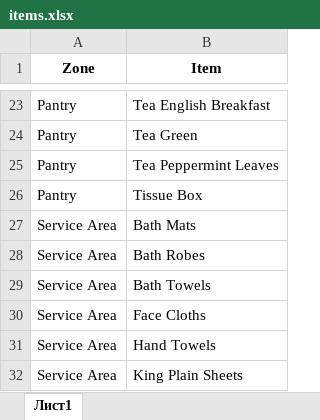
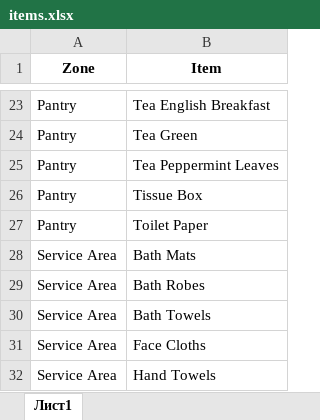
Before and after one commit to IVKovalev/app_project_hospitality, an Excel workbook: items.xlsx, sheet Лист1, drawn as a sheet; only a part is shown, gaps mark what is left out; the shorter side is filled out with more unchanged rows; values as stored, in another font and other column widths than the file's, no borders; the diff names each change by its address in the sheet, - before the commit and + after, or states it on an @@ line.

Commit message:
Add files via upload

```diff
--- a/items.xlsx (sheet Лист1)
+++ b/items.xlsx (sheet Лист1)
+row 27: Pantry | Toilet Paper
```
